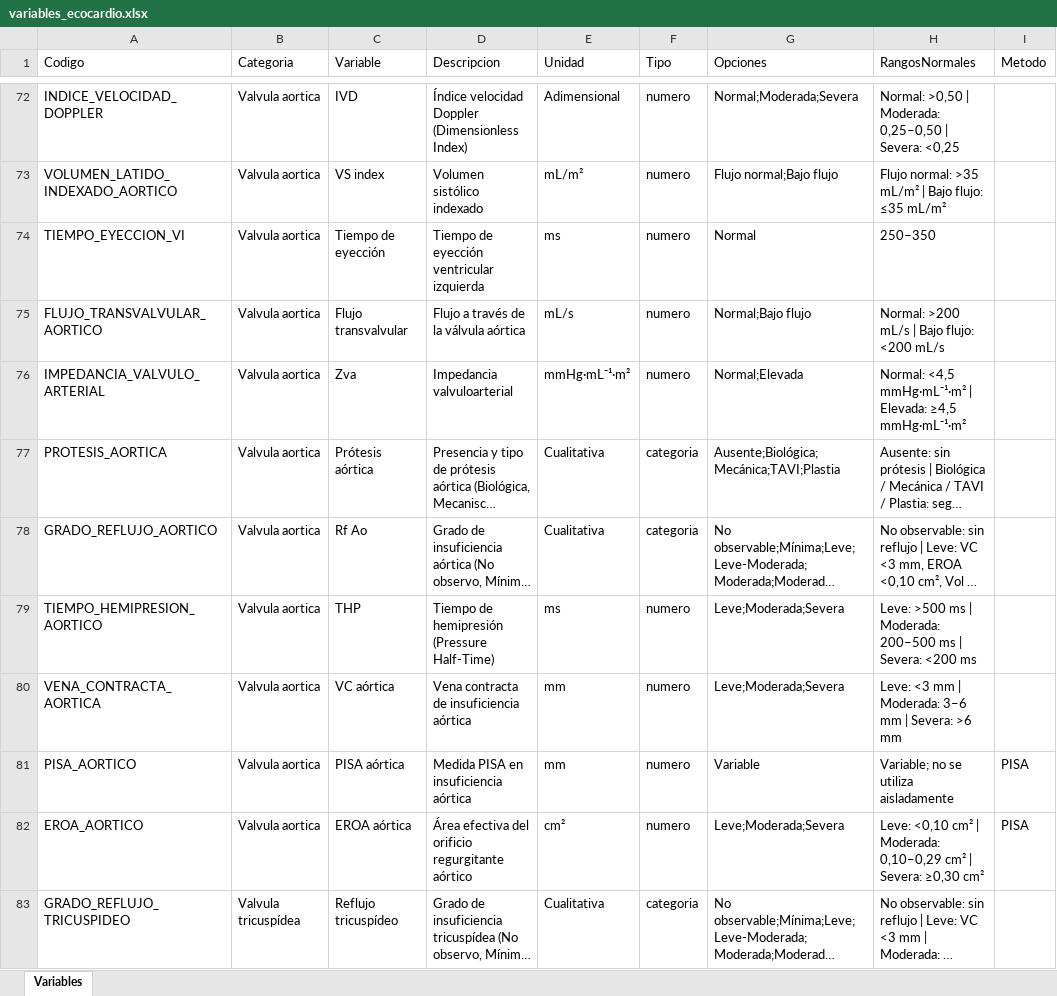
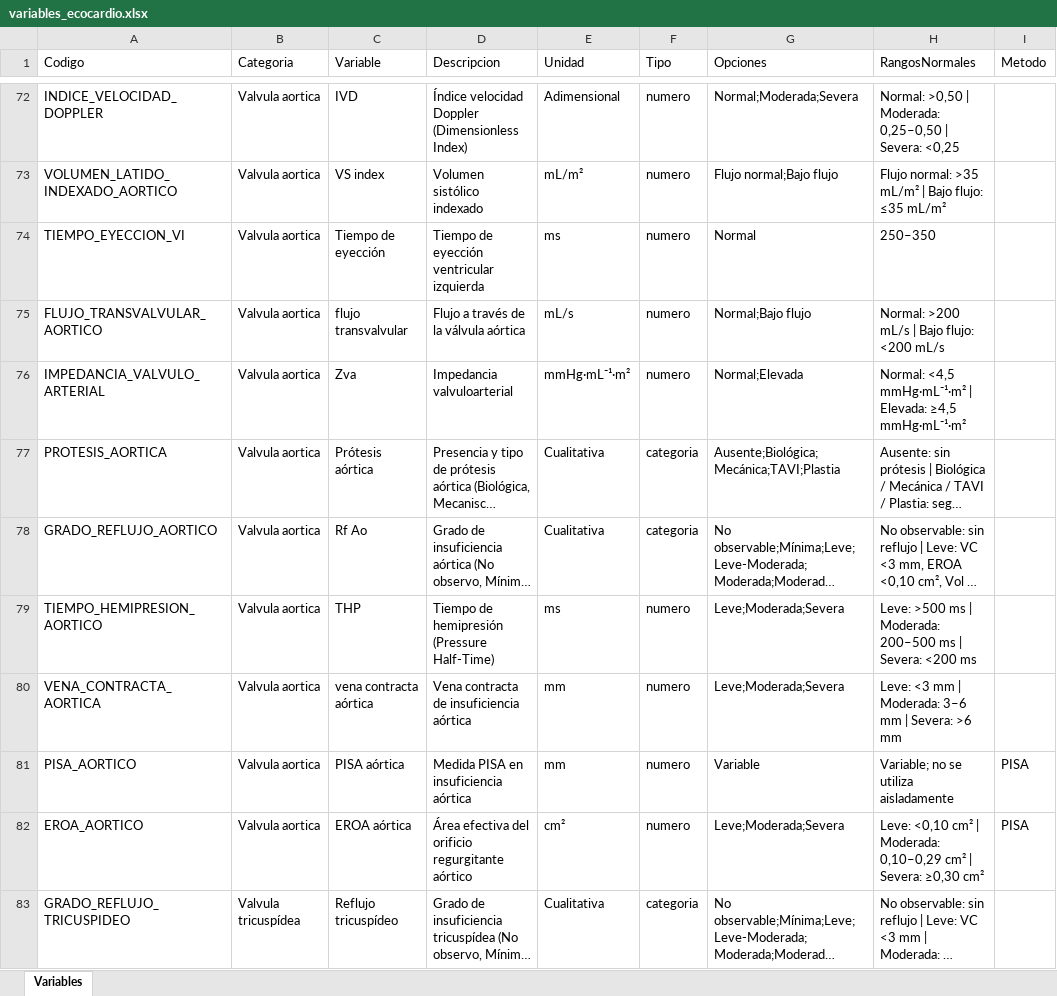
Before and after one commit to Yvan-BM-Git/EcoCardioNet, an Excel workbook: variables_ecocardio.xlsx, sheet Variables, drawn as a sheet; only a part is shown, gaps mark what is left out; long unchanged cells end in …; values as stored, in another font and other column widths than the file's, no cell formats; the diff covers the shown part only; the diff names each change by its address in the sheet, - before the commit and + after, or states it on an @@ line.

Commit message:
Actualización de inicio de sesión y variables

```diff
--- a/variables_ecocardio.xlsx (sheet Variables)
+++ b/variables_ecocardio.xlsx (sheet Variables)
-C75 (Variable): Flujo transvalvular
+C75 (Variable): flujo transvalvular
-C80 (Variable): VC aórtica
+C80 (Variable): vena contracta aórtica
```
Also changed, not shown: 96 edited cells elsewhere in this sheet, cell formats, 4 other files.
